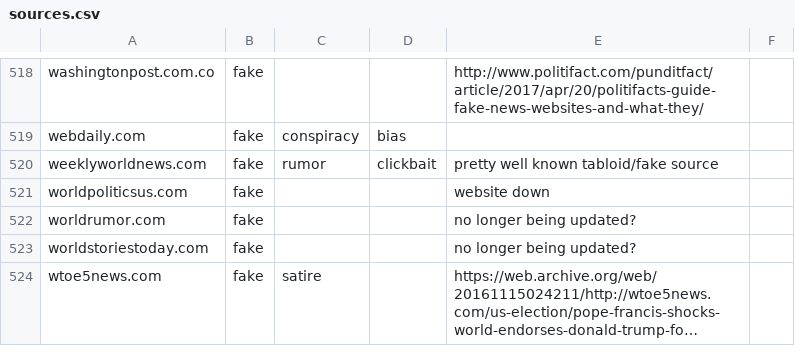
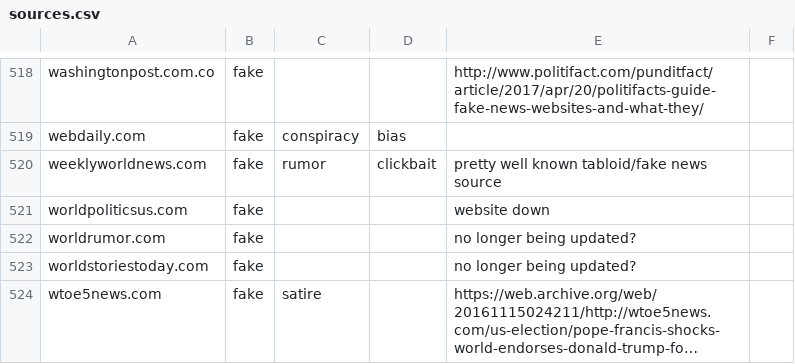
Before and after one commit to OpenSourcesGroup/opensources, a CSV file: sources/sources.csv, drawn as a sheet; only a part is shown, gaps mark what is left out; long unchanged cells end in ….

Commit message:
Add missing "news" in comment

```diff
--- a/sources/sources.csv
+++ b/sources/sources.csv
@@ -519,3 +519,3 @@ washingtonpost.com.co,fake,,,http://www.politifact.com/punditfact/article/2017/a
 webdaily.com,fake,conspiracy,bias,,
-weeklyworldnews.com,fake,rumor,clickbait,pretty well known tabloid/fake source,
+weeklyworldnews.com,fake,rumor,clickbait,pretty well known tabloid/fake news source,
 worldpoliticsus.com,fake,,,website down,
```
